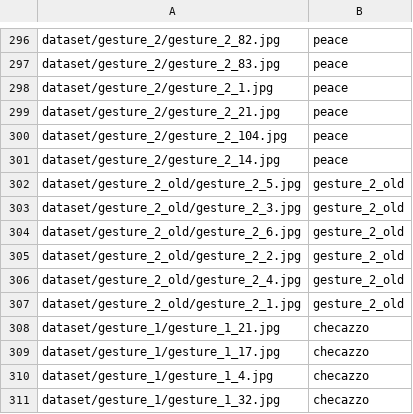
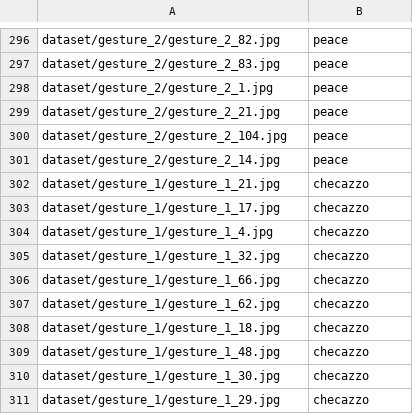
Before and after one commit to csaw3449/Visual-Project, a CSV file: images.csv, drawn as a sheet; only a part is shown, gaps mark what is left out; the shorter side is filled out with more unchanged rows; the diff names each change by its address in the sheet, - before the commit and + after, or states it on an @@ line.

```diff
--- a/images.csv
+++ b/images.csv
-row 302: dataset/gesture_2_old/gesture_2_5.jpg | gesture_2_old
-row 303: dataset/gesture_2_old/gesture_2_3.jpg | gesture_2_old
-row 304: dataset/gesture_2_old/gesture_2_6.jpg | gesture_2_old
-row 305: dataset/gesture_2_old/gesture_2_2.jpg | gesture_2_old
-row 306: dataset/gesture_2_old/gesture_2_4.jpg | gesture_2_old
-row 307: dataset/gesture_2_old/gesture_2_1.jpg | gesture_2_old
```
Also changed, not shown: 12 other files.
